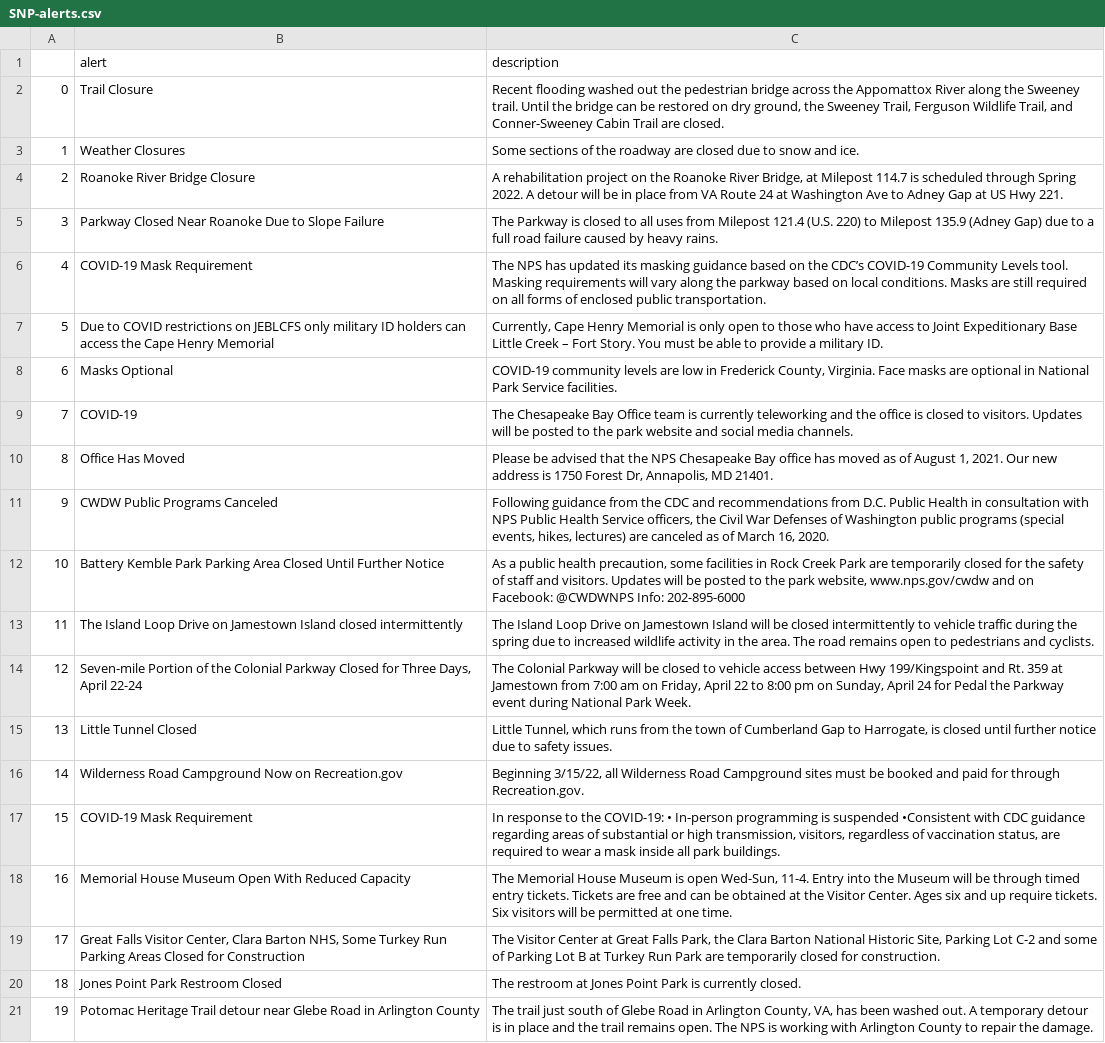
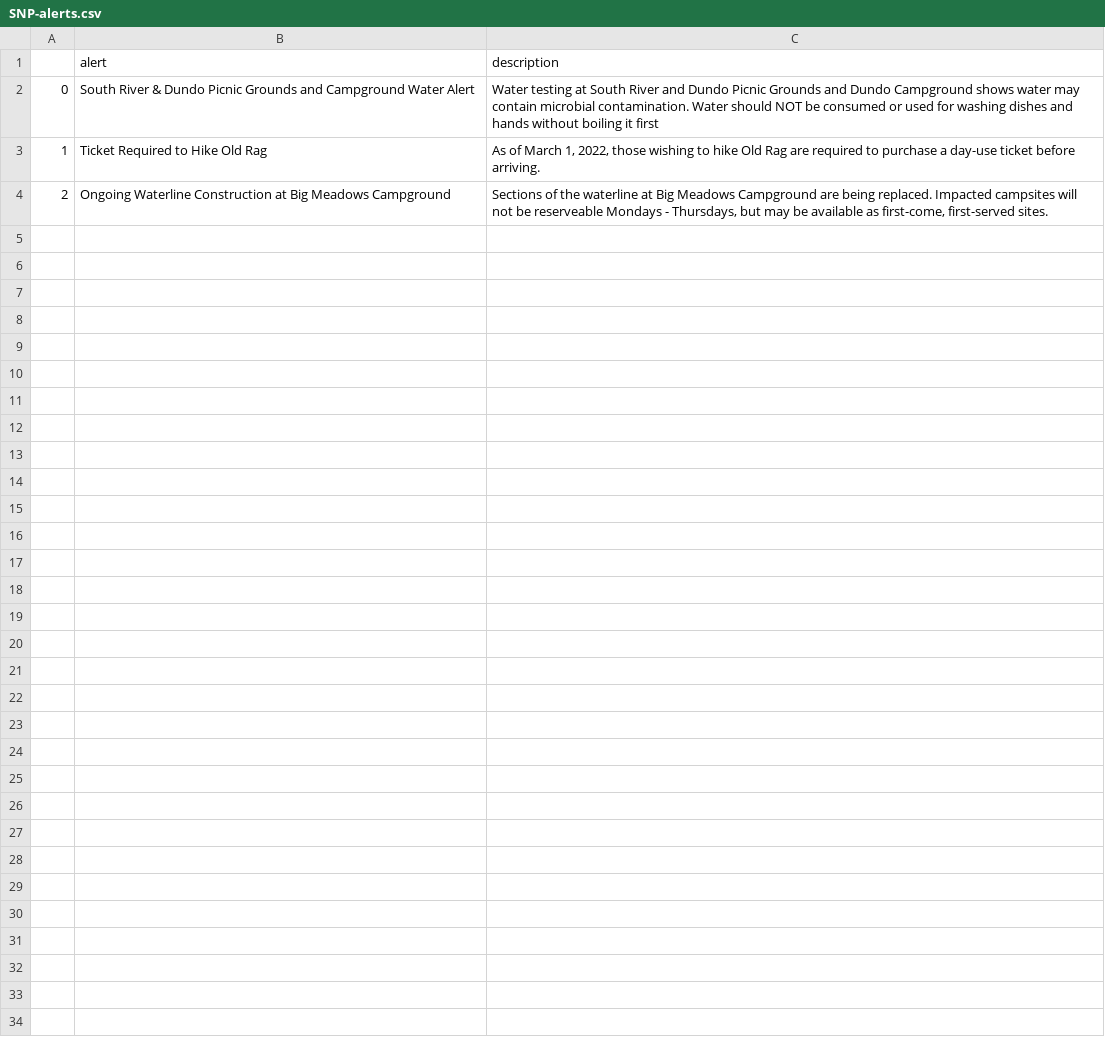
Before and after one commit to amarton/scrape-snp, a CSV file: csv-results/SNP-alerts.csv, drawn as a sheet.

```diff
--- a/csv-results/SNP-alerts.csv
+++ b/csv-results/SNP-alerts.csv
@@ -1,21 +1,4 @@
 ,alert,description
-0,Trail Closure,"Recent flooding washed out the pedestrian bridge across the Appomattox River along the Sweeney trail. Until the bridge can be restored on dry ground, the Sweeney Trail, Ferguson Wildlife Trail, and Conner-Sweeney Cabin Trail are closed."
-1,Weather Closures,Some sections of the roadway are closed due to snow and ice.
-2,Roanoke River Bridge Closure,"A rehabilitation project on the Roanoke River Bridge, at Milepost 114.7 is scheduled through Spring 2022. A detour will be in place from VA Route 24 at Washington Ave to Adney Gap at US Hwy 221."
-3,Parkway Closed Near Roanoke Due to Slope Failure,The Parkway is closed to all uses from Milepost 121.4 (U.S. 220) to Milepost 135.9 (Adney Gap) due to a full road failure caused by heavy rains.
-4,COVID-19 Mask Requirement,The NPS has updated its masking guidance based on the CDC’s COVID-19 Community Levels tool. Masking requirements will vary along the parkway based on local conditions. Masks are still required on all forms of enclosed public transportation.
-5,Due to COVID restrictions on JEBLCFS only military ID holders can access the Cape Henry Memorial,"Currently, Cape Henry Memorial is only open to those who have access to Joint Expeditionary Base Little Creek – Fort Story. You must be able to provide a military ID."
-6,Masks Optional,"COVID-19 community levels are low in Frederick County, Virginia. Face masks are optional in National Park Service facilities."
-7,COVID-19,The Chesapeake Bay Office team is currently teleworking and the office is closed to visitors. Updates will be posted to the park website and social media channels.
-8,Office Has Moved,"Please be advised that the NPS Chesapeake Bay office has moved as of August 1, 2021. Our new address is 1750 Forest Dr, Annapolis, MD 21401."
-9,CWDW Public Programs Canceled,"Following guidance from the CDC and recommendations from D.C. Public Health in consultation with NPS Public Health Service officers, the Civil War Defenses of Washington public programs (special events, hikes, lectures) are canceled as of March 16, 2020."
-10,Battery Kemble Park Parking Area Closed Until Further Notice,"As a public health precaution, some facilities in Rock Creek Park are temporarily closed for the safety of staff and visitors. Updates will be posted to the park website, www.nps.gov/cwdw and on Facebook: @CWDWNPS Info: 202-895-6000"
-11,The Island Loop Drive on Jamestown Island closed intermittently,The Island Loop Drive on Jamestown Island will be closed intermittently to vehicle traffic during the spring due to increased wildlife activity in the area. The road remains open to pedestrians and cyclists.
-12,"Seven-mile Portion of the Colonial Parkway Closed for Three Days, April 22-24","The Colonial Parkway will be closed to vehicle access between Hwy 199/Kingspoint and Rt. 359 at Jamestown from 7:00 am on Friday, April 22 to 8:00 pm on Sunday, April 24 for Pedal the Parkway event during National Park Week."
-13,Little Tunnel Closed,"Little Tunnel, which runs from the town of Cumberland Gap to Harrogate, is closed until further notice due to safety issues."
-14,Wilderness Road Campground Now on Recreation.gov,"Beginning 3/15/22, all Wilderness Road Campground sites must be booked and paid for through Recreation.gov."
-15,COVID-19 Mask Requirement,"In response to the COVID-19: • In-person programming is suspended •Consistent with CDC guidance regarding areas of substantial or high transmission, visitors, regardless of vaccination status, are required to wear a mask inside all park buildings."
-16,Memorial House Museum Open With Reduced Capacity,"The Memorial House Museum is open Wed-Sun, 11-4. Entry into the Museum will be through timed entry tickets. Tickets are free and can be obtained at the Visitor Center. Ages six and up require tickets. Six visitors will be permitted at one time."
-17,"Great Falls Visitor Center, Clara Barton NHS, Some Turkey Run Parking Areas Closed for Construction","The Visitor Center at Great Falls Park, the Clara Barton National Historic Site, Parking Lot C-2 and some of Parking Lot B at Turkey Run Park are temporarily closed for construction."
-18,Jones Point Park Restroom Closed,The restroom at Jones Point Park is currently closed.
-19,Potomac Heritage Trail detour near Glebe Road in Arlington County,"The trail just south of Glebe Road in Arlington County, VA, has been washed out. A temporary detour is in place and the trail remains open. The NPS is working with Arlington County to repair the damage."
+0,South River & Dundo Picnic Grounds and Campground Water Alert,Water testing at South River and Dundo Picnic Grounds and Dundo Campground shows water may contain microbial contamination. Water should NOT be consumed or used for washing dishes and hands without boiling it first
+1,Ticket Required to Hike Old Rag,"As of March 1, 2022, those wishing to hike Old Rag are required to purchase a day-use ticket before arriving."
+2,Ongoing Waterline Construction at Big Meadows Campground,"Sections of the waterline at Big Meadows Campground are being replaced. Impacted campsites will not be reserveable Mondays - Thursdays, but may be available as first-come, first-served sites."
```
Also changed, not shown: 1 other file.
